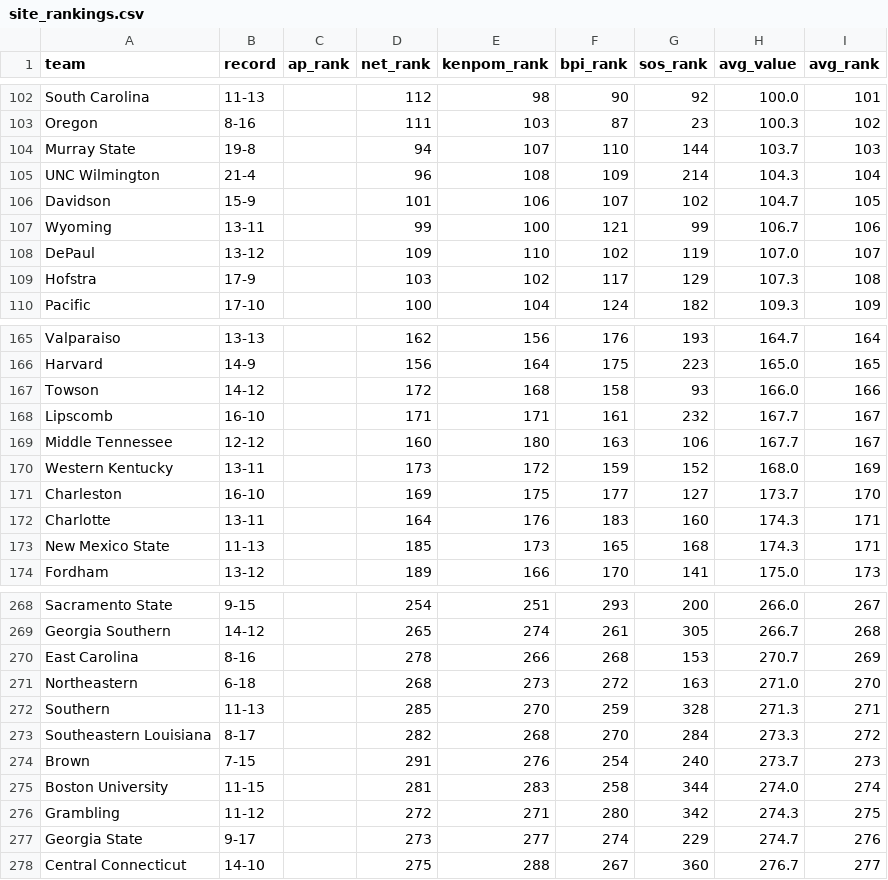
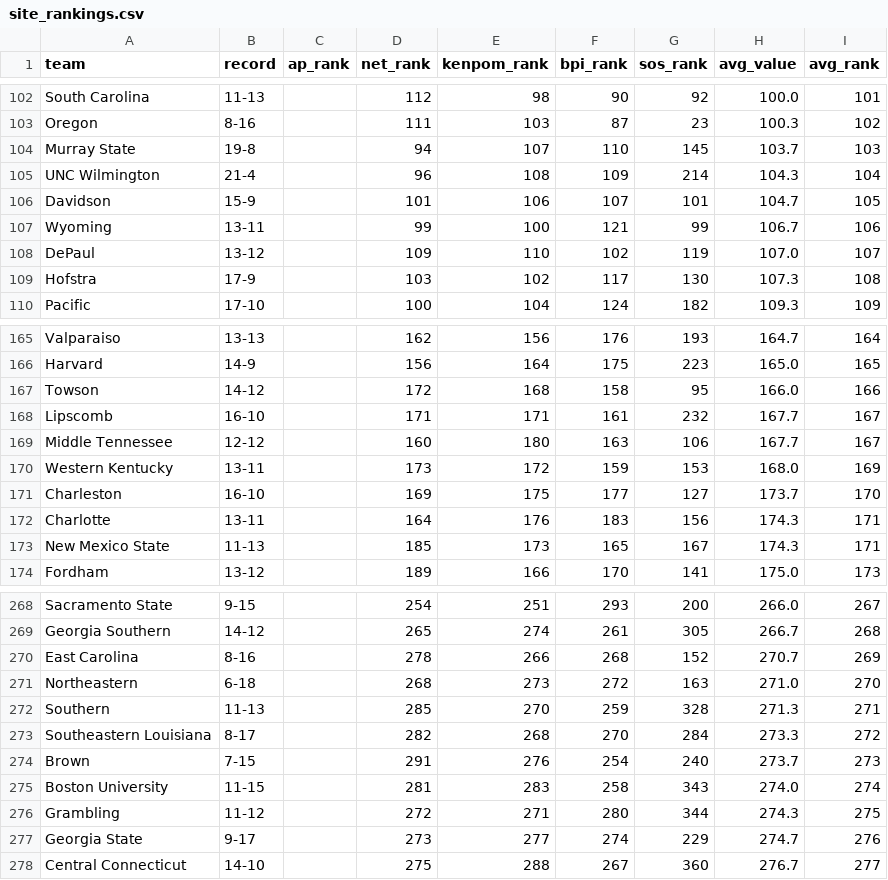
Before and after one commit to kylevogel/cbb-ratings-pipeline, a CSV file: data_processed/site_rankings.csv, drawn as a sheet; only a part is shown, gaps mark what is left out; the diff covers the shown part only.

```diff
--- a/data_processed/site_rankings.csv
+++ b/data_processed/site_rankings.csv
@@ -103,8 +103,8 @@ South Carolina,11-13,,112,98,90,92,100.0,101
 Oregon,8-16,,111,103,87,23,100.3,102
-Murray State,19-8,,94,107,110,144,103.7,103
+Murray State,19-8,,94,107,110,145,103.7,103
 UNC Wilmington,21-4,,96,108,109,214,104.3,104
-Davidson,15-9,,101,106,107,102,104.7,105
+Davidson,15-9,,101,106,107,101,104.7,105
 Wyoming,13-11,,99,100,121,99,106.7,106
 DePaul,13-12,,109,110,102,119,107.0,107
-Hofstra,17-9,,103,102,117,129,107.3,108
+Hofstra,17-9,,103,102,117,130,107.3,108
 Pacific,17-10,,100,104,124,182,109.3,109
@@ -166,9 +166,9 @@ Valparaiso,13-13,,162,156,176,193,164.7,164
 Harvard,14-9,,156,164,175,223,165.0,165
-Towson,14-12,,172,168,158,93,166.0,166
+Towson,14-12,,172,168,158,95,166.0,166
 Lipscomb,16-10,,171,171,161,232,167.7,167
 Middle Tennessee,12-12,,160,180,163,106,167.7,167
-Western Kentucky,13-11,,173,172,159,152,168.0,169
+Western Kentucky,13-11,,173,172,159,153,168.0,169
 Charleston,16-10,,169,175,177,127,173.7,170
-Charlotte,13-11,,164,176,183,160,174.3,171
-New Mexico State,11-13,,185,173,165,168,174.3,171
+Charlotte,13-11,,164,176,183,156,174.3,171
+New Mexico State,11-13,,185,173,165,167,174.3,171
 Fordham,13-12,,189,166,170,141,175.0,173
@@ -269,3 +269,3 @@ Sacramento State,9-15,,254,251,293,200,266.0,267
 Georgia Southern,14-12,,265,274,261,305,266.7,268
-East Carolina,8-16,,278,266,268,153,270.7,269
+East Carolina,8-16,,278,266,268,152,270.7,269
 Northeastern,6-18,,268,273,272,163,271.0,270
@@ -274,4 +274,4 @@ Southeastern Louisiana,8-17,,282,268,270,284,273.3,272
 Brown,7-15,,291,276,254,240,273.7,273
-Boston University,11-15,,281,283,258,344,274.0,274
-Grambling,11-12,,272,271,280,342,274.3,275
+Boston University,11-15,,281,283,258,343,274.0,274
+Grambling,11-12,,272,271,280,344,274.3,275
 Georgia State,9-17,,273,277,274,229,274.7,276
```
Also changed, not shown: 36 edited cells elsewhere in this file, data_raw/sos_rankings.csv, 1 other file.
